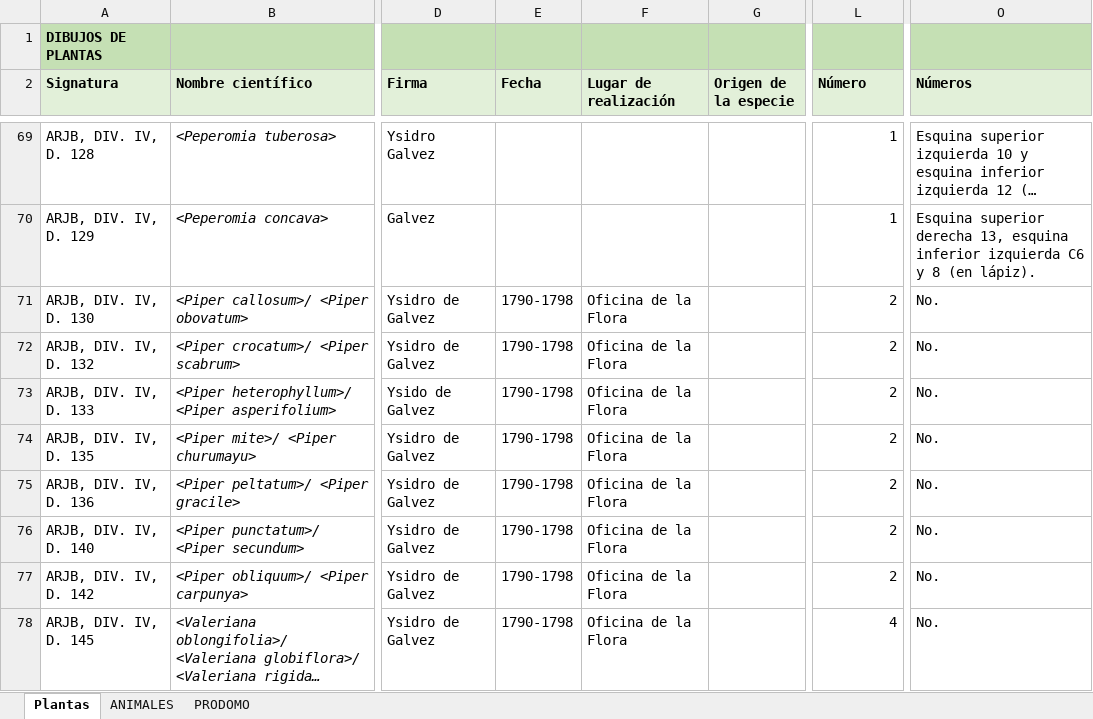
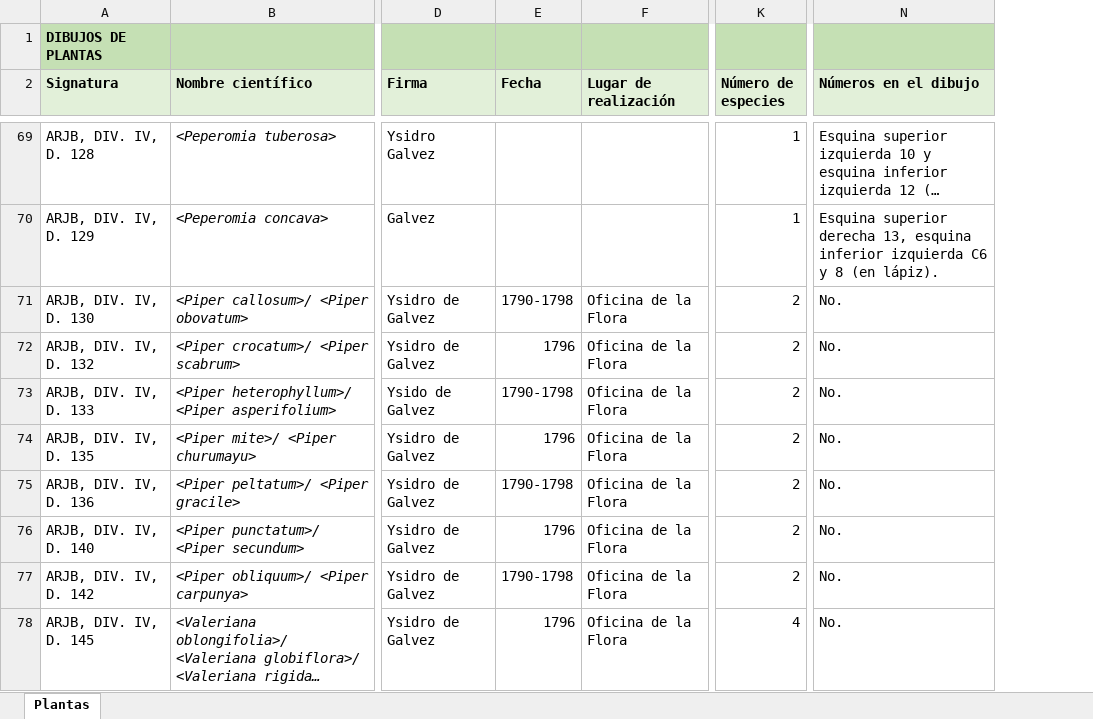
Before and after one commit to gbandres98/fichas, an Excel workbook: fichas.xlsx, sheet Plantas, drawn as a sheet; only a part is shown, gaps mark what is left out; long unchanged cells end in …; values as stored, in another font and other column widths than the file's, no borders; removed rows and columns are numbered as before the commit, all else as after; the diff covers the shown part only; the diff names each change by its address in the sheet, - before the commit and + after, or states it on an @@ line.

```diff
--- a/fichas.xlsx (sheet Plantas)
+++ b/fichas.xlsx (sheet Plantas)
-sheet tab: ANIMALES
-sheet tab: PRODOMO
-column G (Origen de la especie), empty
-K2: Número
+K2: Número de especies
-N2: Números
+N2: Números en el dibujo
-E72 (Fecha): 1790-1798
+E72 (Fecha): 1796
-E74 (Fecha): 1790-1798
+E74 (Fecha): 1796
-E76 (Fecha): 1790-1798
+E76 (Fecha): 1796
-E78 (Fecha): 1790-1798
+E78 (Fecha): 1796
```
Also changed, not shown: 375 edited cells and cell formats elsewhere in this sheet, 6 other files.
